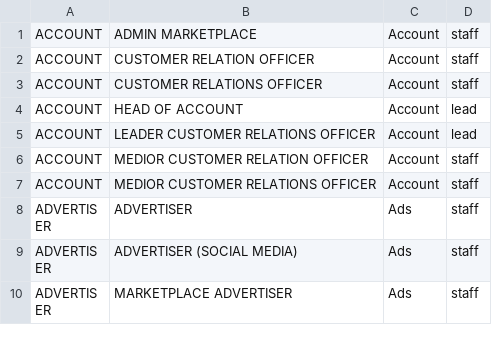
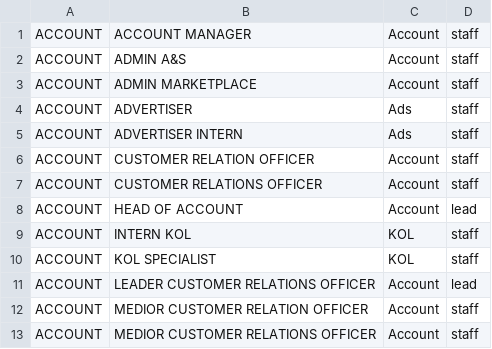
Before and after one commit to MEAgrup/AgencyAPP, a CSV file: backend/seed/role_mappings_riil.csv, drawn as a sheet; only a part is shown; the shorter side is filled out with more unchanged rows; the diff covers the shown part only; the diff names each change by its address in the sheet, - before the commit and + after, or states it on an @@ line.

```diff
--- a/backend/seed/role_mappings_riil.csv
+++ b/backend/seed/role_mappings_riil.csv
+row 1: ACCOUNT | ACCOUNT MANAGER | Account | staff
+row 2: ACCOUNT | ADMIN A&S | Account | staff
+row 4: ACCOUNT | ADVERTISER | Ads | staff
+row 5: ACCOUNT | ADVERTISER INTERN | Ads | staff
+row 9: ACCOUNT | INTERN KOL | KOL | staff
+row 10: ACCOUNT | KOL SPECIALIST | KOL | staff
```
Also changed, not shown: 14 added rows elsewhere in this file, 4 other files.
